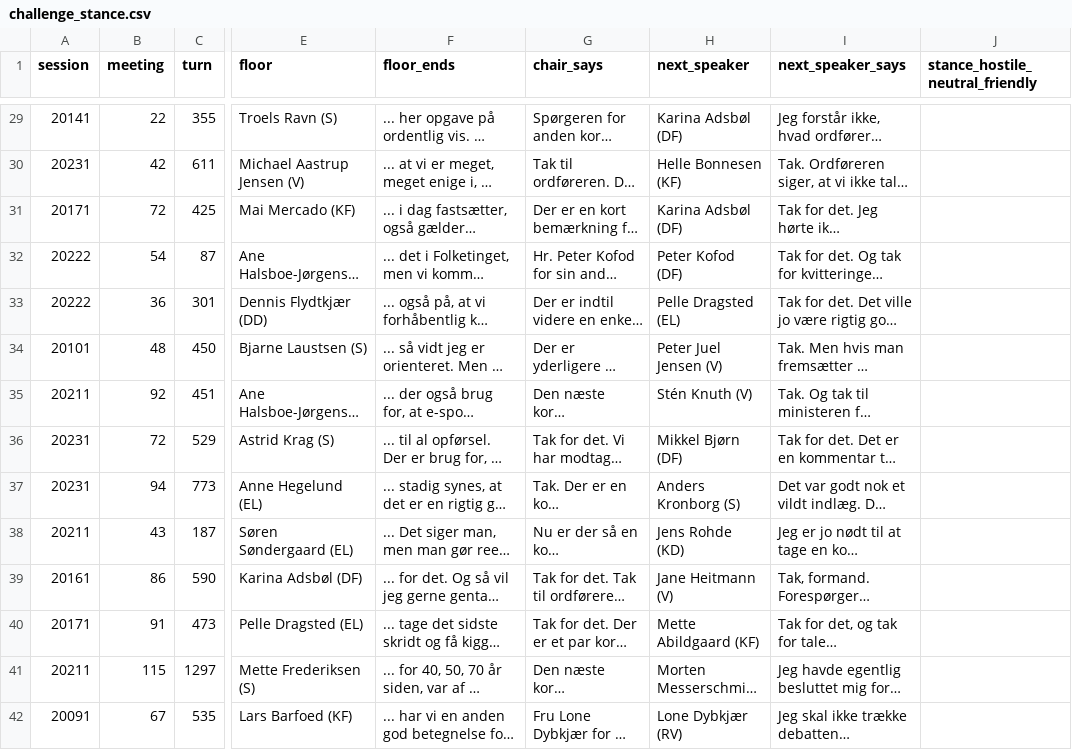
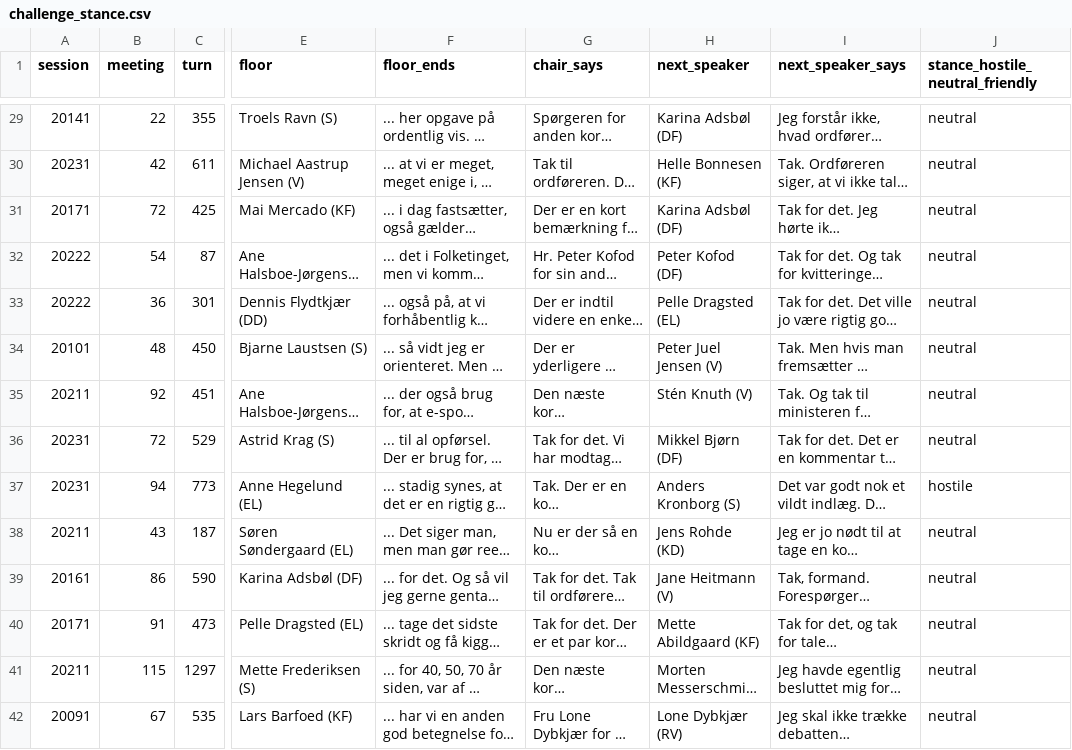
Before and after one commit to thumbsdownsimon/Social-Graphs-Final-Project-Group-831, a CSV file: labeling/challenge_stance.csv, drawn as a sheet; only a part is shown, gaps mark what is left out; long unchanged cells end in …; the diff covers the shown part only; the diff names each change by its address in the sheet, - before the commit and + after, or states it on an @@ line.

```diff
--- a/labeling/challenge_stance.csv
+++ b/labeling/challenge_stance.csv
-J29:J36 (stance_hostile_neutral_friendly): (empty)
+J29:J36 (stance_hostile_neutral_friendly): neutral
-J37 (stance_hostile_neutral_friendly): (empty)
+J37 (stance_hostile_neutral_friendly): hostile
-J38:J42 (stance_hostile_neutral_friendly): (empty)
+J38:J42 (stance_hostile_neutral_friendly): neutral
```
Also changed, not shown: 46 edited cells elsewhere in this file, 14 other files.
